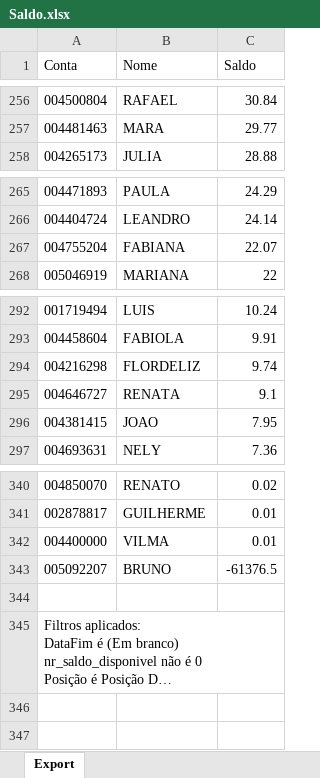
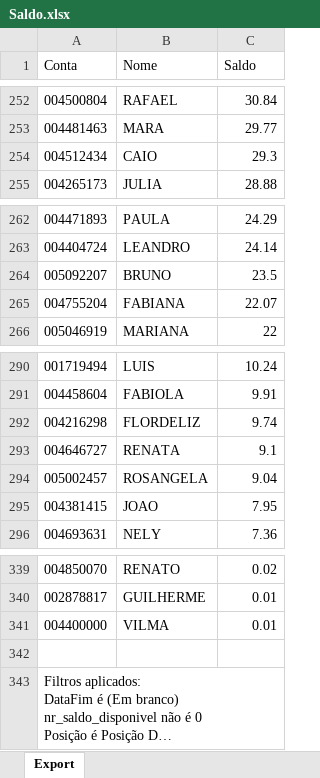
Before and after one commit to lauroteles/app_mesa_de_opera-es_corrigido, an Excel workbook: Saldo.xlsx, sheet Export, drawn as a sheet; only a part is shown, gaps mark what is left out; long unchanged cells end in …; values as stored, in another font and other column widths than the file's, no borders; removed rows and columns are numbered as before the commit, all else as after; the diff covers the shown part only; the diff names each change by its address in the sheet, - before the commit and + after, or states it on an @@ line.

```diff
--- a/Saldo.xlsx (sheet Export)
+++ b/Saldo.xlsx (sheet Export)
+row 254: 004512434 | CAIO | 29.3
+row 264: 005092207 | BRUNO | 23.5
+row 294: 005002457 | ROSANGELA | 9.04
-row 343: 005092207 | BRUNO | -61376.5
```
Also changed, not shown: 2 added rows and 6 removed rows elsewhere in this sheet, PL Total.xlsx.
